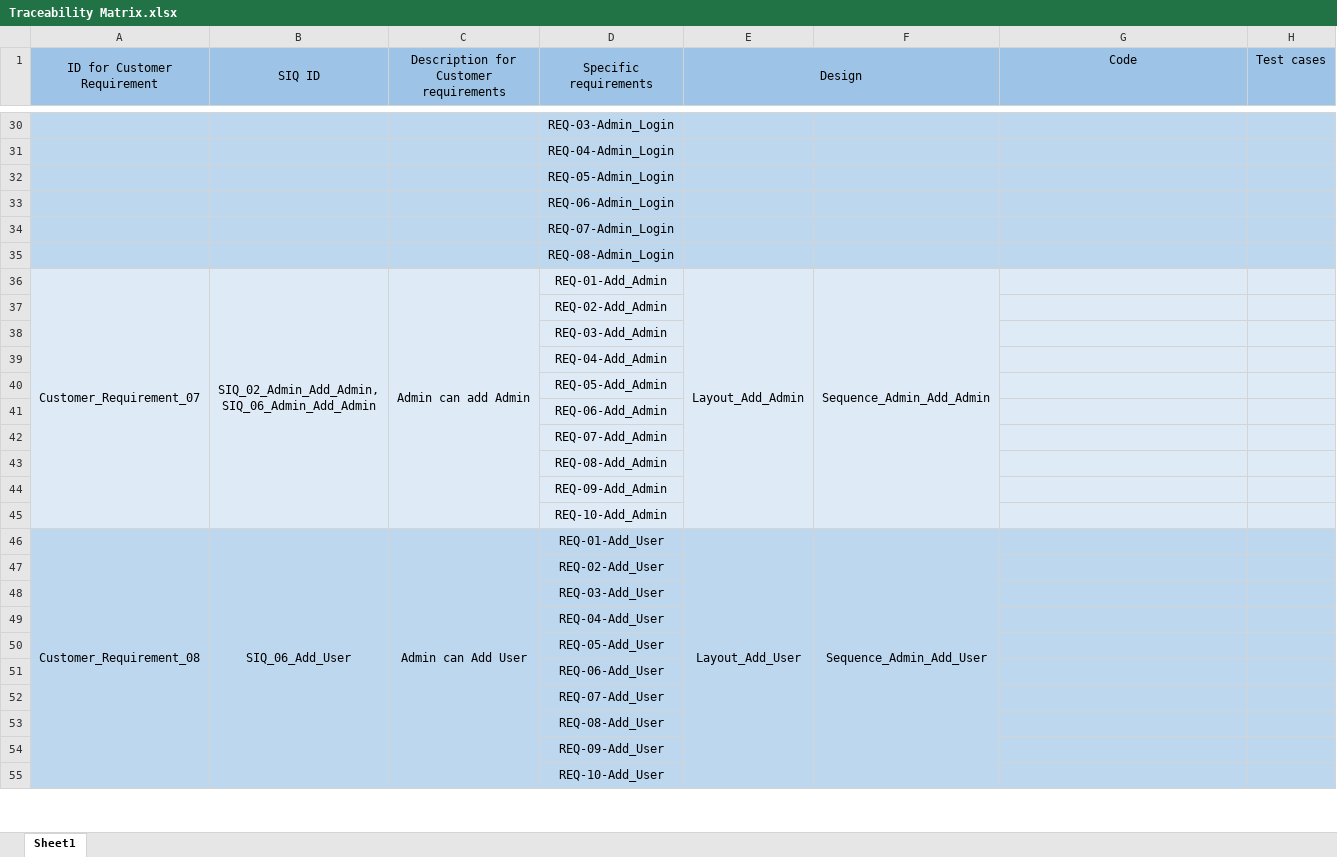
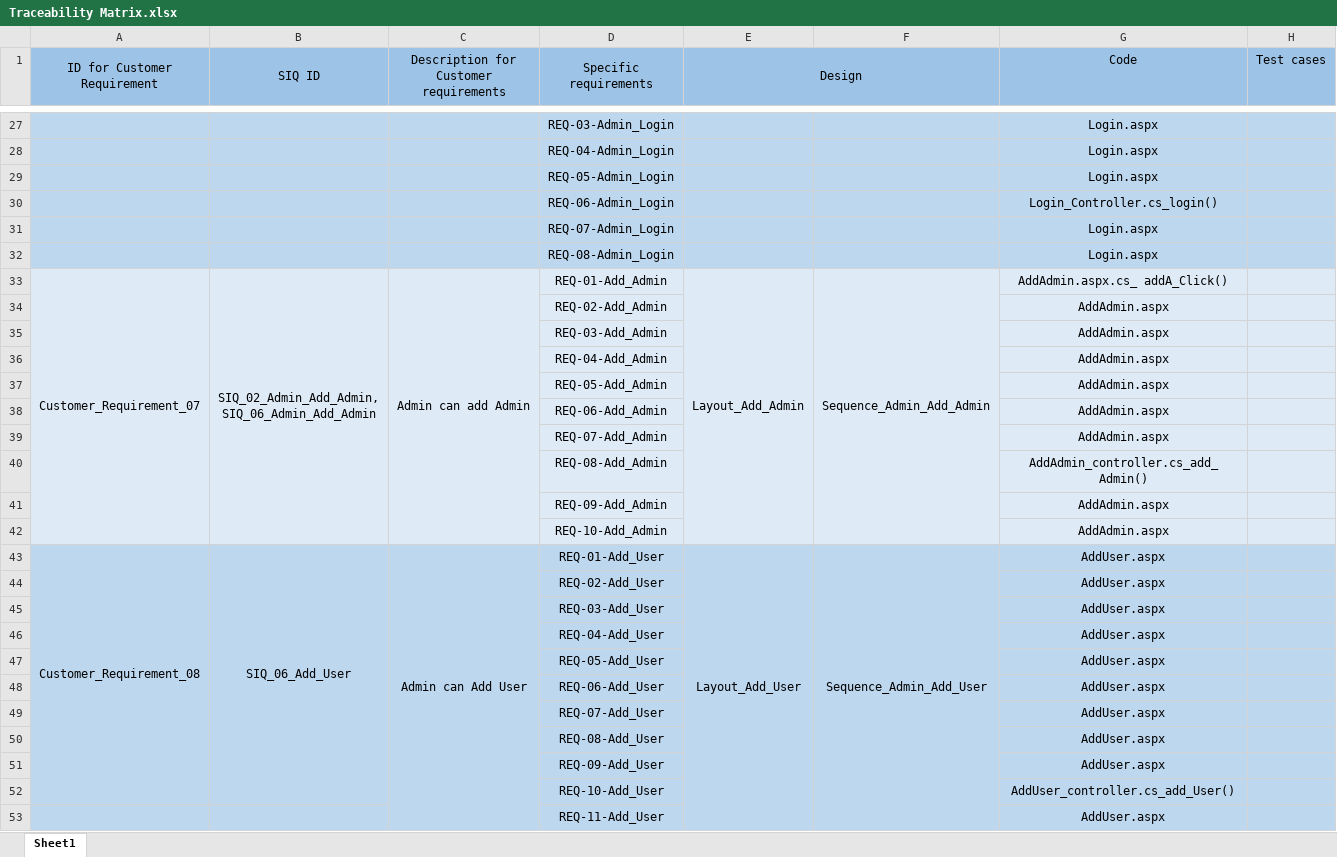
Before and after one commit to SaadHamdy1999/TravelAdvisor, an Excel workbook: Monitor and Control/Traceability Matrix.xlsx, sheet Sheet1, drawn as a sheet; only a part is shown, gaps mark what is left out; values as stored, in another font and other column widths than the file's, no borders; addresses are those after the commit; the diff covers the shown part only; the diff names each change by its address in the sheet, - before the commit and + after, or states it on an @@ line.

```diff
--- a/Monitor and Control/Traceability Matrix.xlsx (sheet Sheet1)
+++ b/Monitor and Control/Traceability Matrix.xlsx (sheet Sheet1)
-G27:G29 (Code): (empty)
+G27:G29 (Code): Login.aspx
-G30 (Code): (empty)
+G30 (Code): Login_Controller.cs_login()
-G31:G32 (Code): (empty)
+G31:G32 (Code): Login.aspx
-G33 (Code): (empty)
+G33 (Code): AddAdmin.aspx.cs_ addA_Click()
-G34:G39 (Code): (empty)
+G34:G39 (Code): AddAdmin.aspx
-G40 (Code): (empty)
+G40 (Code): AddAdmin_controller.cs_add_Admin()
-G41:G42 (Code): (empty)
+G41:G42 (Code): AddAdmin.aspx
-G43:G51 (Code): (empty)
+G43:G51 (Code): AddUser.aspx
-G52 (Code): (empty)
+G52 (Code): AddUser_controller.cs_add_User()
+row 53:  |  |  | REQ-11-Add_User |  |  | AddUser.aspx
```
Also changed, not shown: 3 added rows, 5 removed rows, 31 edited cells and merged cells elsewhere in this sheet, Audits.xlsx, 36 other files.
